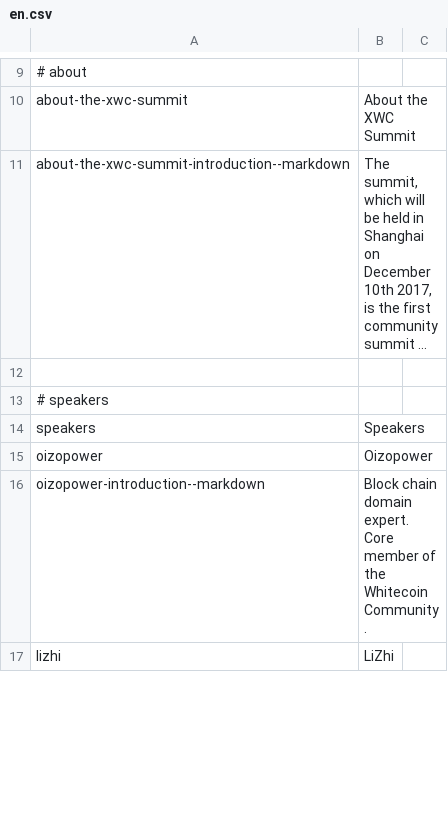
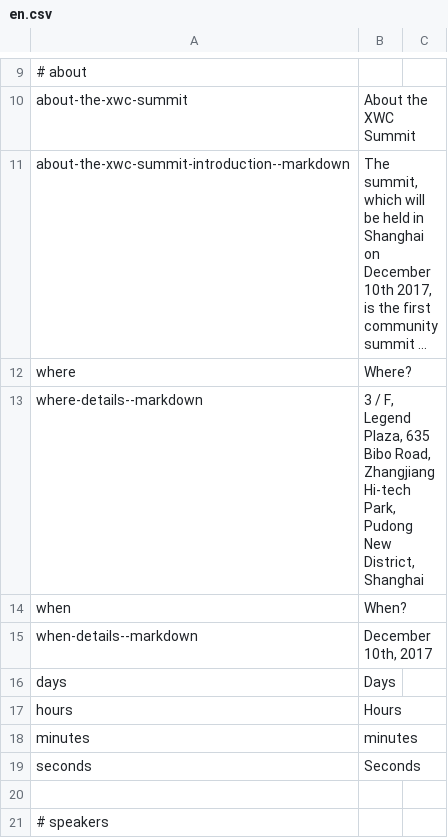
Before and after one commit to MartijnOud/XWC-Summit-China-2017, a CSV file: locale/en/en.csv, drawn as a sheet; only a part is shown, gaps mark what is left out; the shorter side is filled out with more unchanged rows; long unchanged cells end in …; the diff names each change by its address in the sheet, - before the commit and + after, or states it on an @@ line.

```diff
--- a/locale/en/en.csv
+++ b/locale/en/en.csv
+row 12: where | Where?
+row 13: where-details--markdown | 3 / F, Legend Plaza, 635 Bibo Road, Zhangjiang Hi-tech Park, Pudong New District, Shanghai
+row 14: when | When?
+row 15: when-details--markdown | December 10th, 2017
+row 16: days | Days
+row 17: hours | Hours
+row 18: minutes | minutes
+row 19: seconds | Seconds
```
Also changed, not shown: 1 other file.
